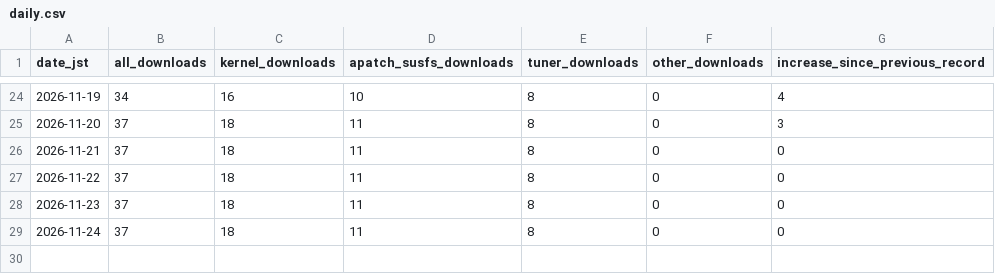
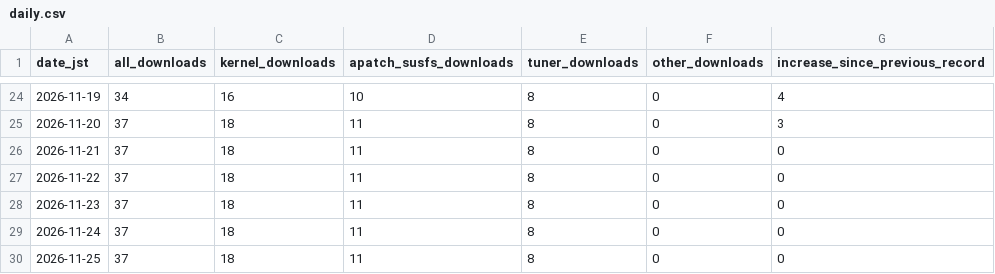
Before and after one commit to lovers-jp/Lovers_Kernel_APatch, a CSV file: stats/daily.csv, drawn as a sheet; only a part is shown, gaps mark what is left out; the diff names each change by its address in the sheet, - before the commit and + after, or states it on an @@ line.

```diff
--- a/stats/daily.csv
+++ b/stats/daily.csv
+row 30: 2026-11-25 | 37 | 18 | 11 | 8 | 0 | 0
```
Also changed, not shown: stats/latest.csv, 2 other files.
